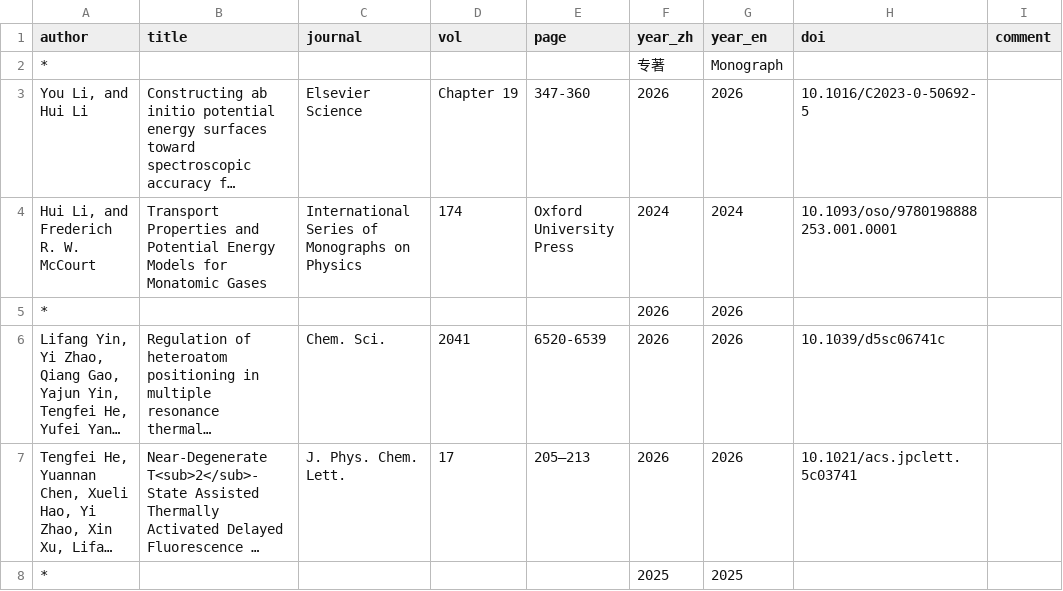
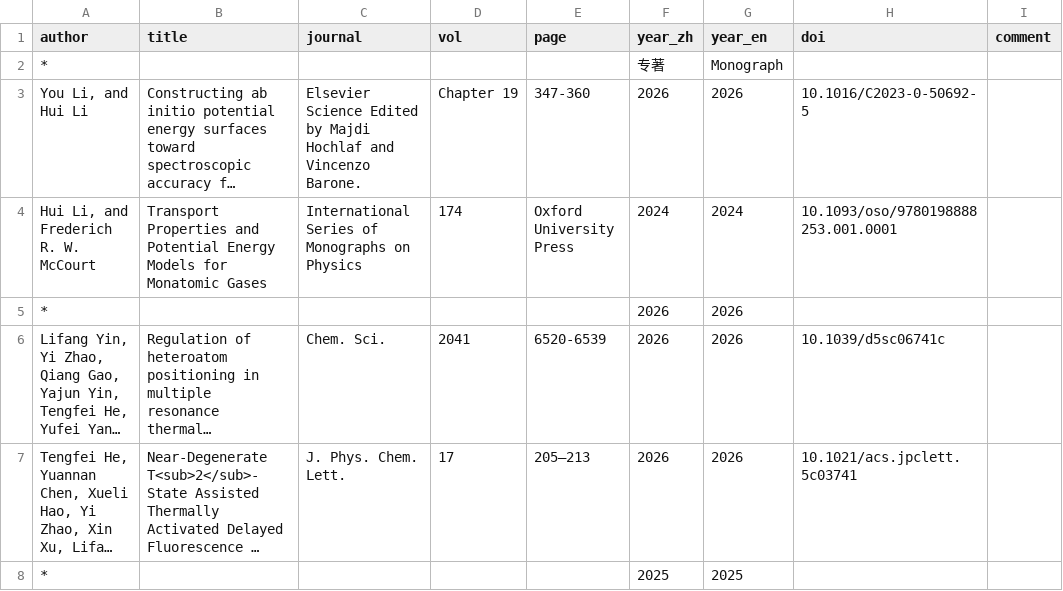
Before and after one commit to huili-group/huili-group.github.io, a CSV file: data/pub.csv, drawn as a sheet; only a part is shown; long unchanged cells end in …; the diff names each change by its address in the sheet, - before the commit and + after, or states it on an @@ line.

Commit message:
Update pub.csv

```diff
--- a/data/pub.csv
+++ b/data/pub.csv
-C3 (journal): Elsevier Science
+C3 (journal): Elsevier Science Edited by Majdi Hochlaf and Vincenzo Barone.
```
